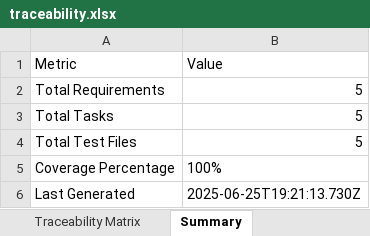
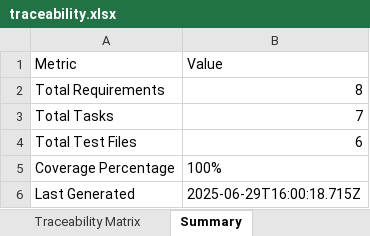
Before and after one commit to BriamV/AI-Doc-Editor, an Excel workbook: docs/traceability.xlsx, sheet Summary, drawn as a sheet; values as stored, in another font and other column widths than the file's, no borders; the diff names each change by its address in the sheet, - before the commit and + after, or states it on an @@ line.

```diff
--- a/docs/traceability.xlsx (sheet Summary)
+++ b/docs/traceability.xlsx (sheet Summary)
-B2 (Value): 5
+B2 (Value): 8
-B3 (Value): 5
+B3 (Value): 7
-B4 (Value): 5
+B4 (Value): 6
-B6 (Value): 2025-06-25T19:21:13.730Z
+B6 (Value): 2025-06-29T16:00:18.715Z
```
Also changed, not shown: sheet Traceability Matrix, sheet Requirements Breakdown, 48 other files.
